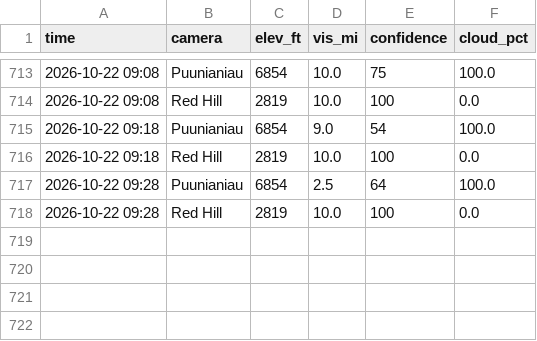
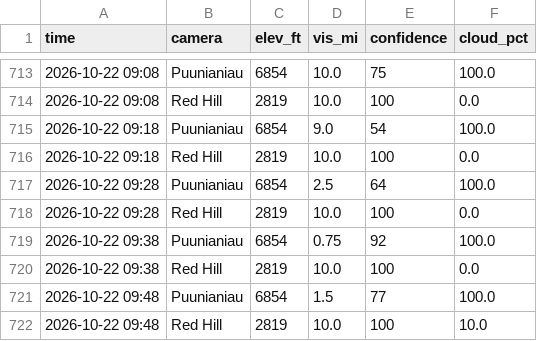
Before and after one commit to aukaka-9898/kula-today, a CSV file: docs/camera_log.csv, drawn as a sheet; only a part is shown, gaps mark what is left out.

```diff
--- a/docs/camera_log.csv
+++ b/docs/camera_log.csv
@@ -718 +718,5 @@ time,camera,elev_ft,vis_mi,confidence,cloud_pct
 2026-10-22 09:28,Red Hill,2819,10.0,100,0.0
+2026-10-22 09:38,Puunianiau,6854,0.75,92,100.0
+2026-10-22 09:38,Red Hill,2819,10.0,100,0.0
+2026-10-22 09:48,Puunianiau,6854,1.5,77,100.0
+2026-10-22 09:48,Red Hill,2819,10.0,100,10.0
```
Also changed, not shown: 9 other files.
